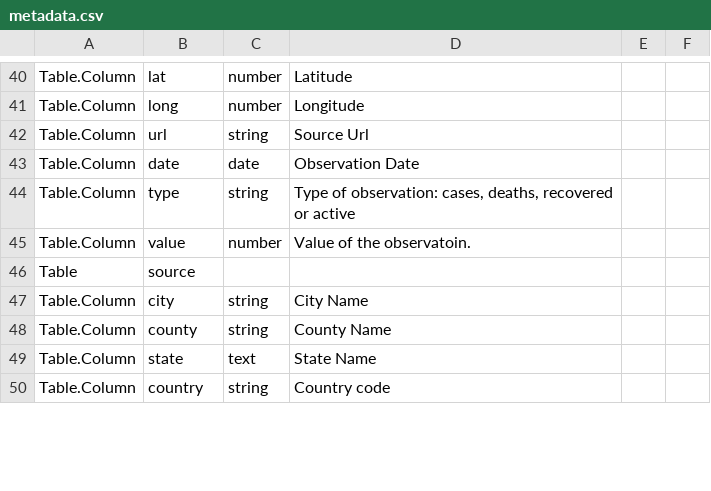
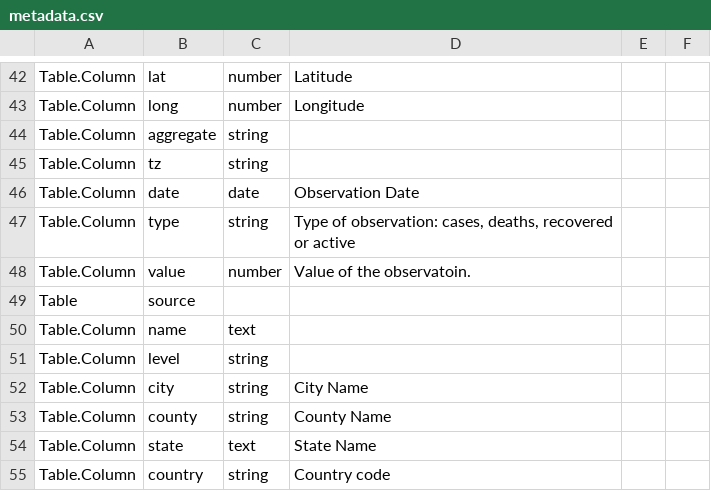
Before and after one commit to sandiegodata/covid19, a CSV file: coronadatascraper.com-covid19/metadata.csv, drawn as a sheet; only a part is shown, gaps mark what is left out; the diff covers the shown part only.

```diff
--- a/coronadatascraper.com-covid19/metadata.csv
+++ b/coronadatascraper.com-covid19/metadata.csv
@@ -41,3 +43,4 @@ Table.Column,lat,number,Latitude,,
 Table.Column,long,number,Longitude,,
-Table.Column,url,string,Source Url,,
+Table.Column,aggregate,string,,,
+Table.Column,tz,string,,,
 Table.Column,date,date,Observation Date,,
@@ -46,2 +49,4 @@ Table.Column,value,number,Value of the observatoin.,,
 Table,source,,,,
+Table.Column,name,text,,,
+Table.Column,level,string,,,
 Table.Column,city,string,City Name,,
```
Also changed, not shown: 4 added rows and 9 edited cells elsewhere in this file, covidtracking.com-covid19/metadata.csv, jhu.edu-covid19/metadata.csv, 7 other files.
